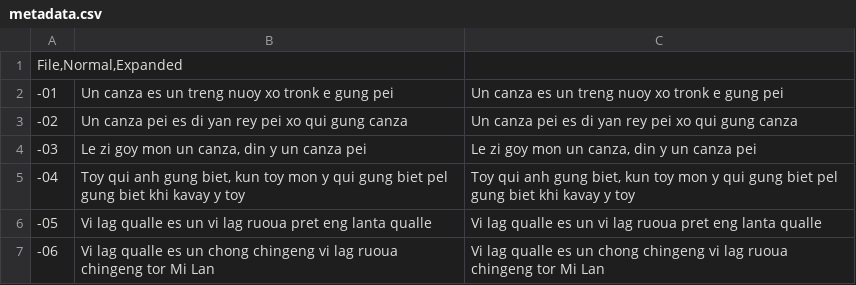
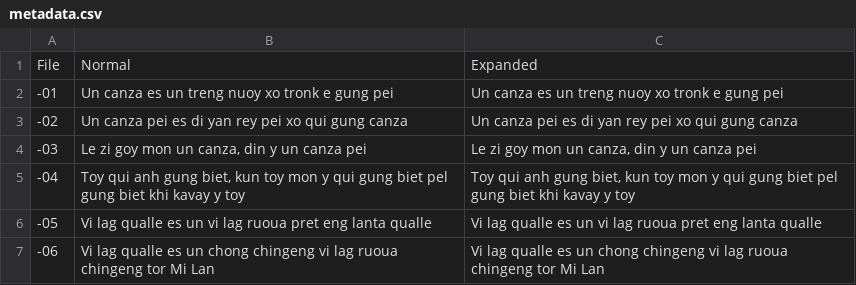
Before and after one commit to Pang-Lanta-Trong-Lanta-Qualle/qlspeech, a CSV file: metadata.csv, drawn as a sheet; only a part is shown; removed rows and columns are numbered as before the commit, all else as after; the diff names each change by its address in the sheet, - before the commit and + after, or states it on an @@ line.

Commit message:
TOY ONG CHATCH

```diff
--- a/metadata.csv
+++ b/metadata.csv
-row 1: File,Normal,Expanded
+row 1: File | Normal | Expanded
```
